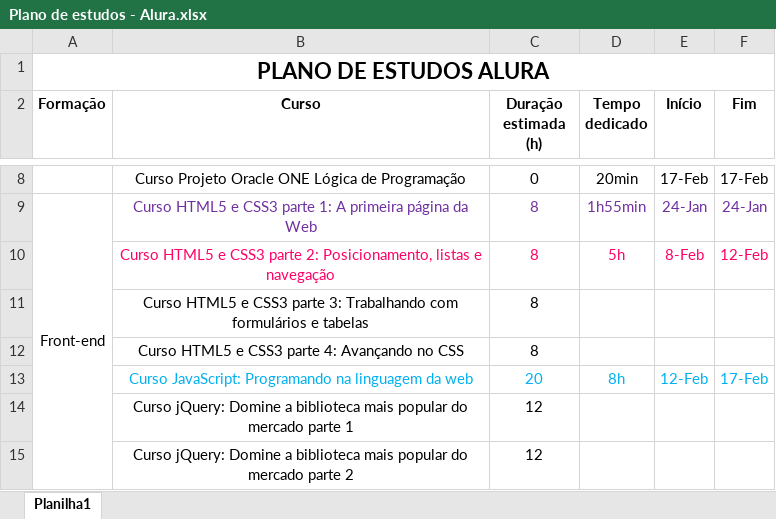
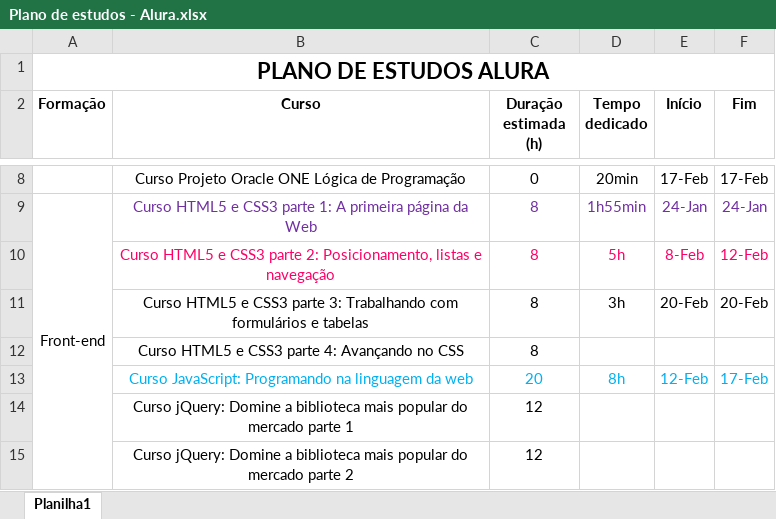
Before and after one commit to SaraSampaio/cursos-alura, an Excel workbook: Plano de estudos - Alura.xlsx, sheet Planilha1, drawn as a sheet; only a part is shown, gaps mark what is left out; values as stored, in another font and other column widths than the file's, no borders; removed rows and columns are numbered as before the commit, all else as after; the diff names each change by its address in the sheet, - before the commit and + after, or states it on an @@ line.

Commit message:
Finalização da parte 3 do curso de HTML5 e CSS3

```diff
--- a/Plano de estudos - Alura.xlsx (sheet Planilha1)
+++ b/Plano de estudos - Alura.xlsx (sheet Planilha1)
-row 11:  | Curso HTML5 e CSS3 parte 3: Trabalhando com formulários e tabelas | 8
+row 11:  | Curso HTML5 e CSS3 parte 3: Trabalhando com formulários e tabelas | 8 | 3h | 20-Feb | 20-Feb
```
Also changed, not shown: 14 other files.
